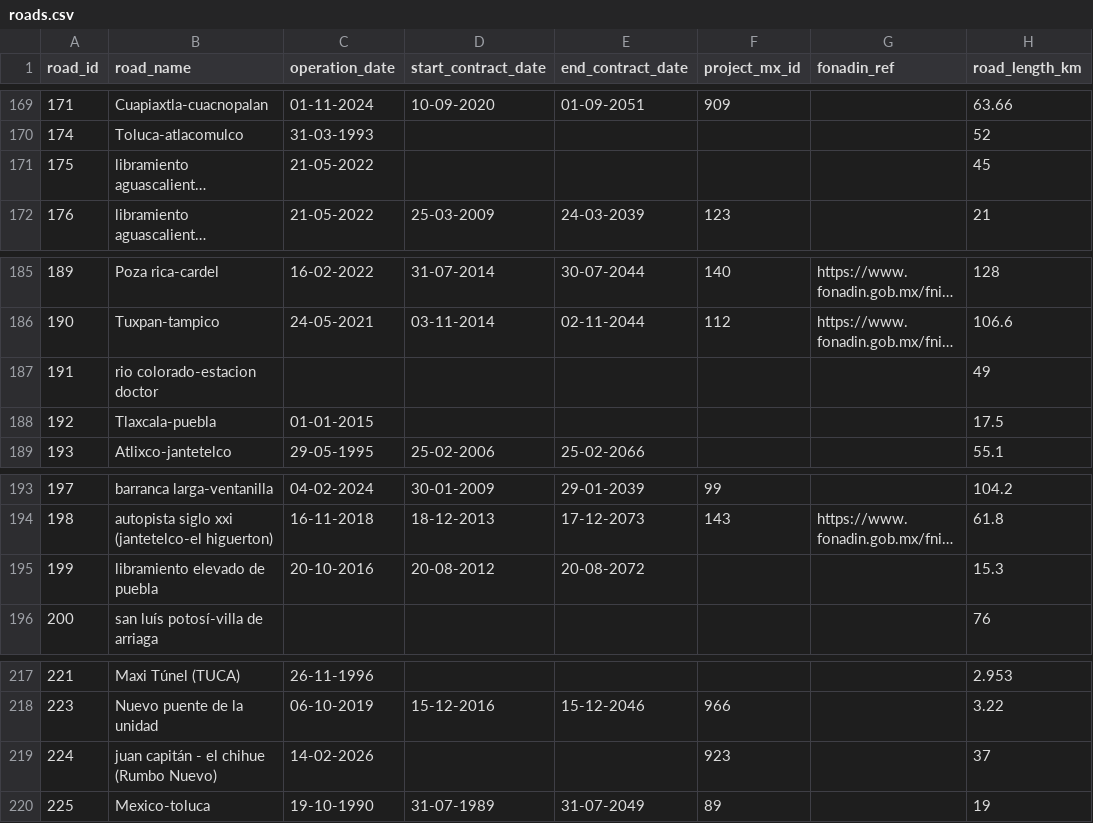
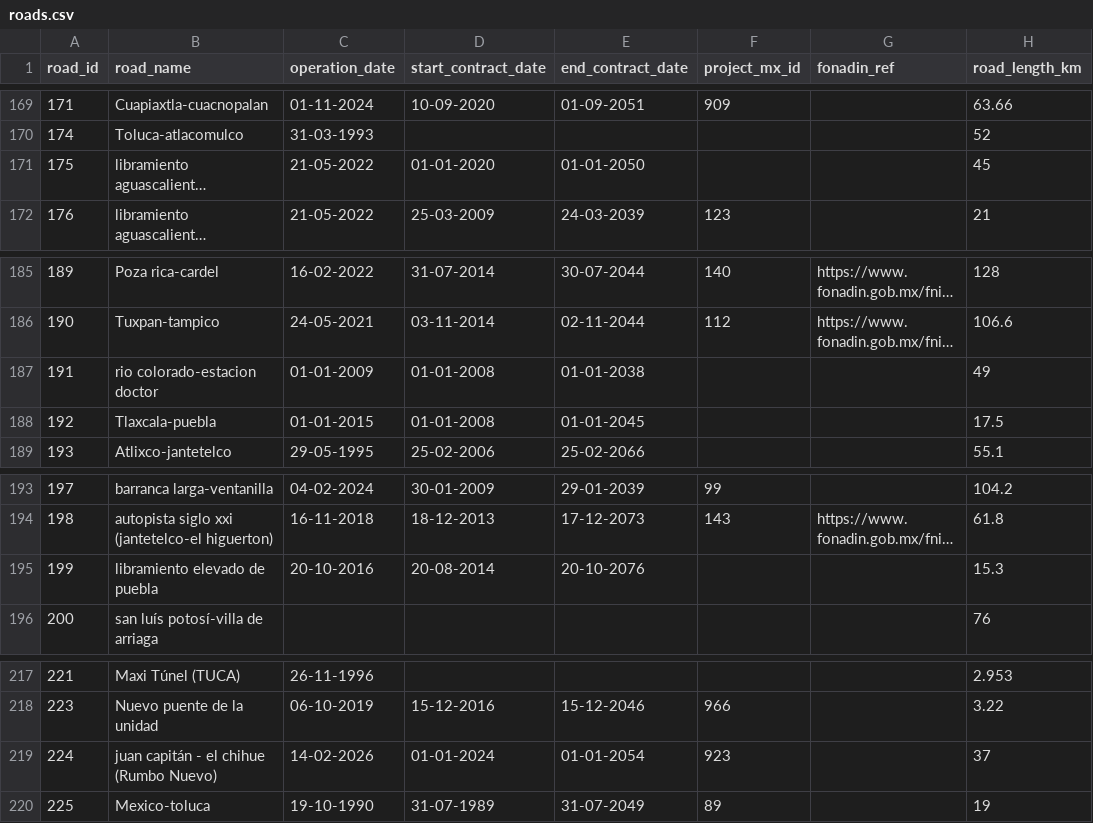
Before and after one commit to elaeon/tollbooth_etc_mx, a CSV file: data/tables/2026/roads.csv, drawn as a sheet; only a part is shown, gaps mark what is left out; long unchanged cells end in …; the diff names each change by its address in the sheet, - before the commit and + after, or states it on an @@ line.

Commit message:
update data

```diff
--- a/data/tables/2026/roads.csv
+++ b/data/tables/2026/roads.csv
-D171 (start_contract_date): (empty)
+D171 (start_contract_date): 01-01-2020
-E171 (end_contract_date): (empty)
+E171 (end_contract_date): 01-01-2050
-C187 (operation_date): (empty)
+C187 (operation_date): 01-01-2009
-D187:D188 (start_contract_date): (empty)
+D187:D188 (start_contract_date): 01-01-2008
-E187 (end_contract_date): (empty)
+E187 (end_contract_date): 01-01-2038
-E188 (end_contract_date): (empty)
+E188 (end_contract_date): 01-01-2045
-D195 (start_contract_date): 20-08-2012
+D195 (start_contract_date): 20-08-2014
-E195 (end_contract_date): 20-08-2072
+E195 (end_contract_date): 20-10-2076
-D219 (start_contract_date): (empty)
+D219 (start_contract_date): 01-01-2024
-E219 (end_contract_date): (empty)
+E219 (end_contract_date): 01-01-2054
```
